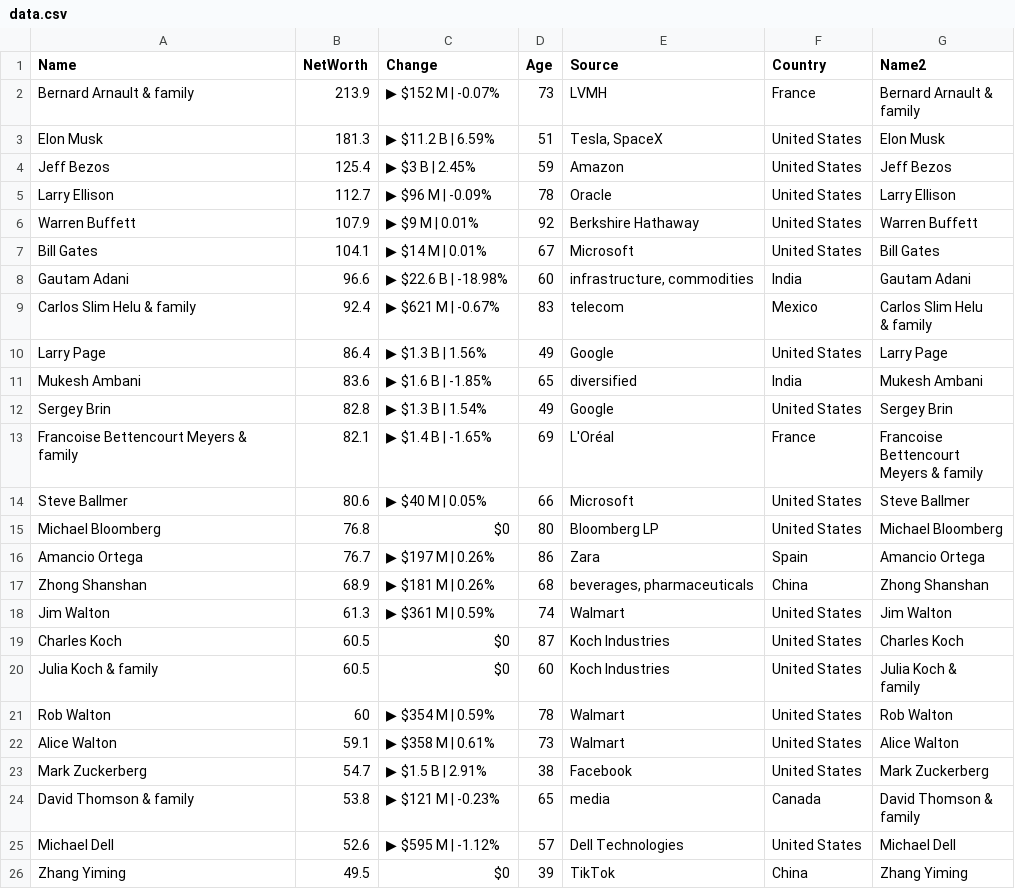
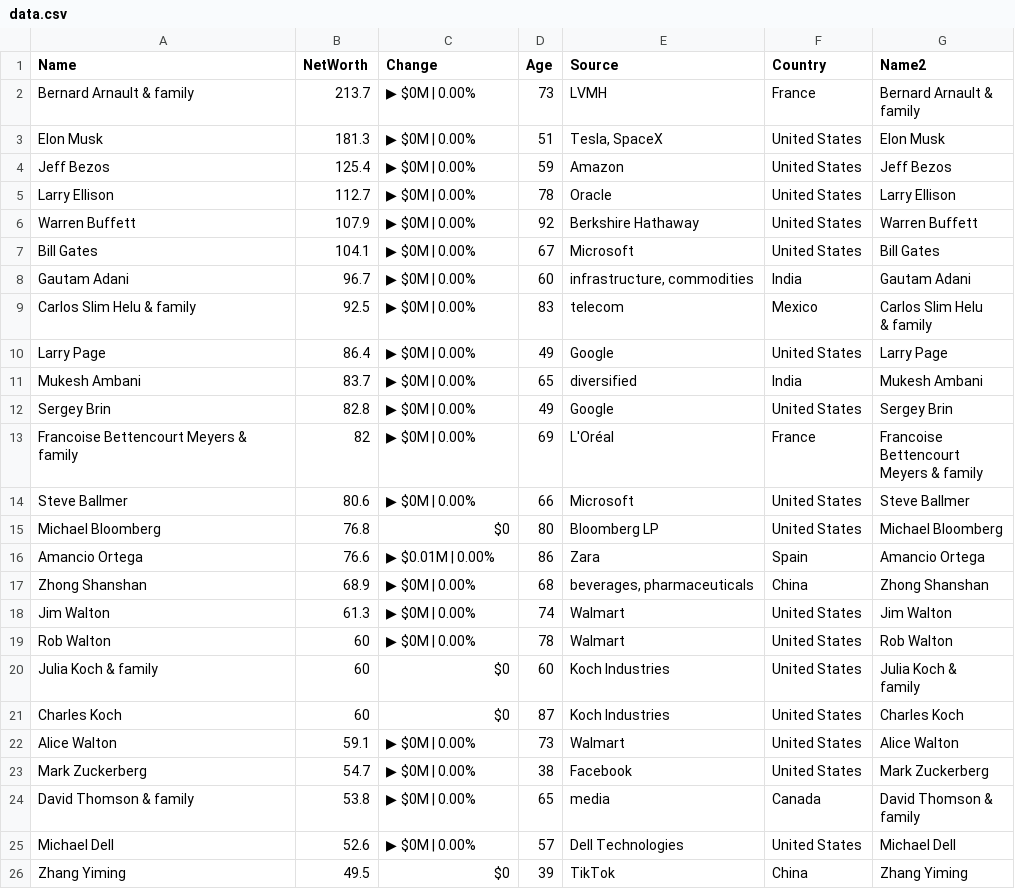
Before and after one commit to ckr4/bnaires, a CSV file: bnaires/data.csv, drawn as a sheet.

Commit message:
update bnaires

```diff
--- a/bnaires/data.csv
+++ b/bnaires/data.csv
@@ -1,32 +1,32 @@
 "Name","NetWorth","Change","Age","Source","Country","Name2"
-"Bernard Arnault & family",213.9,"▶ $152 M | -0.07%",73,"LVMH","France","Bernard Arnault &
-family"
-"Elon Musk",181.3,"▶ $11.2 B | 6.59%",51,"Tesla, SpaceX","United States","Elon Musk"
-"Jeff Bezos",125.4,"▶ $3 B | 2.45%",59,"Amazon","United States","Jeff Bezos"
-"Larry Ellison",112.7,"▶ $96 M | -0.09%",78,"Oracle","United States","Larry Ellison"
-"Warren Buffett",107.9,"▶ $9 M | 0.01%",92,"Berkshire Hathaway","United States","Warren Buffett"
-"Bill Gates",104.1,"▶ $14 M | 0.01%",67,"Microsoft","United States","Bill Gates"
-"Gautam Adani",96.6,"▶ $22.6 B | -18.98%",60,"infrastructure, commodities","India","Gautam Adani"
-"Carlos Slim Helu & family",92.4,"▶ $621 M | -0.67%",83,"telecom","Mexico","Carlos Slim Helu
-& family"
-"Larry Page",86.4,"▶ $1.3 B | 1.56%",49,"Google","United States","Larry Page"
-"Mukesh Ambani",83.6,"▶ $1.6 B | -1.85%",65,"diversified","India","Mukesh Ambani"
-"Sergey Brin",82.8,"▶ $1.3 B | 1.54%",49,"Google","United States","Sergey Brin"
-"Francoise Bettencourt Meyers & family",82.1,"▶ $1.4 B | -1.65%",69,"L'Oréal","France","Francoise
-Bettencourt
-Meyers & family"
-"Steve Ballmer",80.6,"▶ $40 M | 0.05%",66,"Microsoft","United States","Steve Ballmer"
+"Bernard Arnault & family",213.7,"▶ $0M | 0.00%",73,"LVMH","France","Bernard Arnault &
+family"
+"Elon Musk",181.3,"▶ $0M | 0.00%",51,"Tesla, SpaceX","United States","Elon Musk"
+"Jeff Bezos",125.4,"▶ $0M | 0.00%",59,"Amazon","United States","Jeff Bezos"
+"Larry Ellison",112.7,"▶ $0M | 0.00%",78,"Oracle","United States","Larry Ellison"
+"Warren Buffett",107.9,"▶ $0M | 0.00%",92,"Berkshire Hathaway","United States","Warren Buffett"
+"Bill Gates",104.1,"▶ $0M | 0.00%",67,"Microsoft","United States","Bill Gates"
+"Gautam Adani",96.7,"▶ $0M | 0.00%",60,"infrastructure, commodities","India","Gautam Adani"
+"Carlos Slim Helu & family",92.5,"▶ $0M | 0.00%",83,"telecom","Mexico","Carlos Slim Helu
+& family"
+"Larry Page",86.4,"▶ $0M | 0.00%",49,"Google","United States","Larry Page"
+"Mukesh Ambani",83.7,"▶ $0M | 0.00%",65,"diversified","India","Mukesh Ambani"
+"Sergey Brin",82.8,"▶ $0M | 0.00%",49,"Google","United States","Sergey Brin"
+"Francoise Bettencourt Meyers & family",82,"▶ $0M | 0.00%",69,"L'Oréal","France","Francoise
+Bettencourt
+Meyers & family"
+"Steve Ballmer",80.6,"▶ $0M | 0.00%",66,"Microsoft","United States","Steve Ballmer"
 "Michael Bloomberg",76.8,"$0",80,"Bloomberg LP","United States","Michael Bloomberg"
-"Amancio Ortega",76.7,"▶ $197 M | 0.26%",86,"Zara","Spain","Amancio Ortega"
-"Zhong Shanshan",68.9,"▶ $181 M | 0.26%",68,"beverages, pharmaceuticals","China","Zhong Shanshan"
-"Jim Walton",61.3,"▶ $361 M | 0.59%",74,"Walmart","United States","Jim Walton"
-"Charles Koch",60.5,"$0",87,"Koch Industries","United States","Charles Koch"
-"Julia Koch & family",60.5,"$0",60,"Koch Industries","United States","Julia Koch &
-family"
-"Rob Walton",60,"▶ $354 M | 0.59%",78,"Walmart","United States","Rob Walton"
-"Alice Walton",59.1,"▶ $358 M | 0.61%",73,"Walmart","United States","Alice Walton"
-"Mark Zuckerberg",54.7,"▶ $1.5 B | 2.91%",38,"Facebook","United States","Mark Zuckerberg"
-"David Thomson & family",53.8,"▶ $121 M | -0.23%",65,"media","Canada","David Thomson &
-family"
-"Michael Dell",52.6,"▶ $595 M | -1.12%",57,"Dell Technologies","United States","Michael Dell"
+"Amancio Ortega",76.6,"▶ $0.01M | 0.00%",86,"Zara","Spain","Amancio Ortega"
+"Zhong Shanshan",68.9,"▶ $0M | 0.00%",68,"beverages, pharmaceuticals","China","Zhong Shanshan"
+"Jim Walton",61.3,"▶ $0M | 0.00%",74,"Walmart","United States","Jim Walton"
+"Rob Walton",60,"▶ $0M | 0.00%",78,"Walmart","United States","Rob Walton"
+"Julia Koch & family",60,"$0",60,"Koch Industries","United States","Julia Koch &
+family"
+"Charles Koch",60,"$0",87,"Koch Industries","United States","Charles Koch"
+"Alice Walton",59.1,"▶ $0M | 0.00%",73,"Walmart","United States","Alice Walton"
+"Mark Zuckerberg",54.7,"▶ $0M | 0.00%",38,"Facebook","United States","Mark Zuckerberg"
+"David Thomson & family",53.8,"▶ $0M | 0.00%",65,"media","Canada","David Thomson &
+family"
+"Michael Dell",52.6,"▶ $0M | 0.00%",57,"Dell Technologies","United States","Michael Dell"
 "Zhang Yiming",49.5,"$0",39,"TikTok","China","Zhang Yiming"
```
Also changed, not shown: 1 other file.
